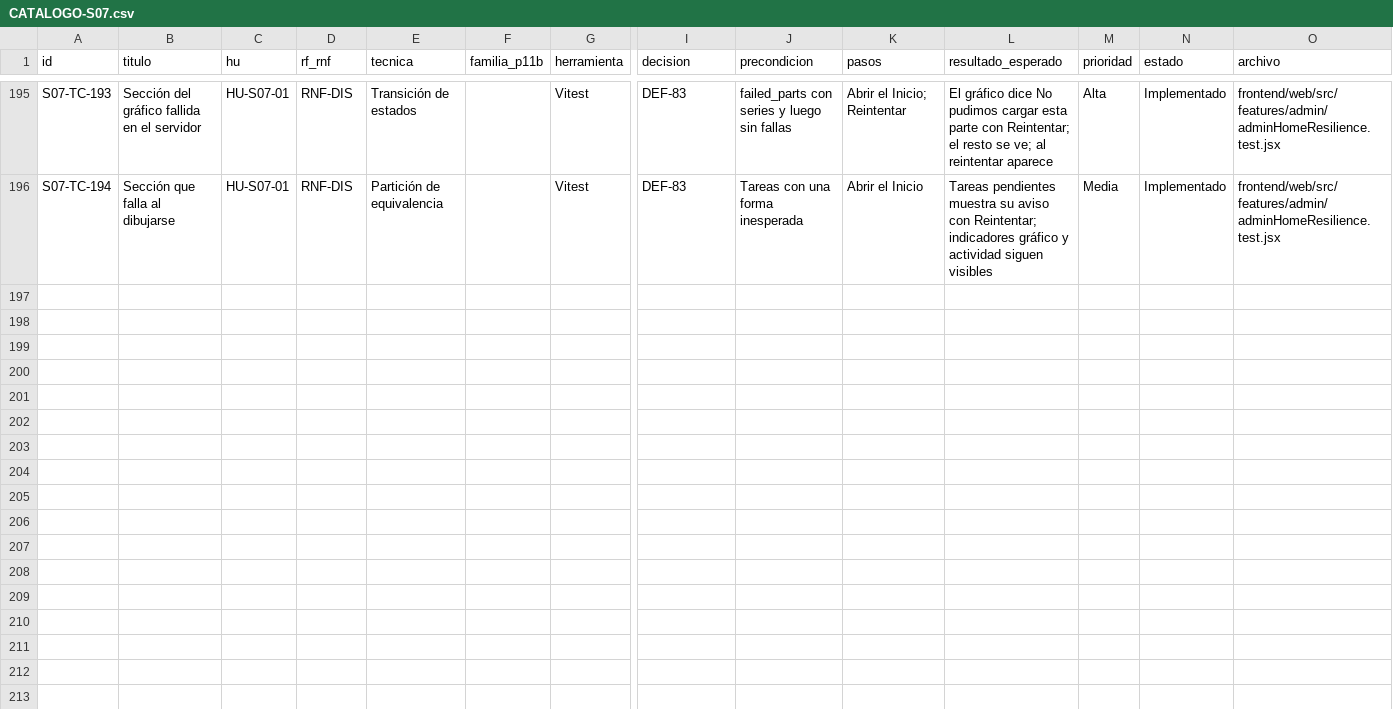
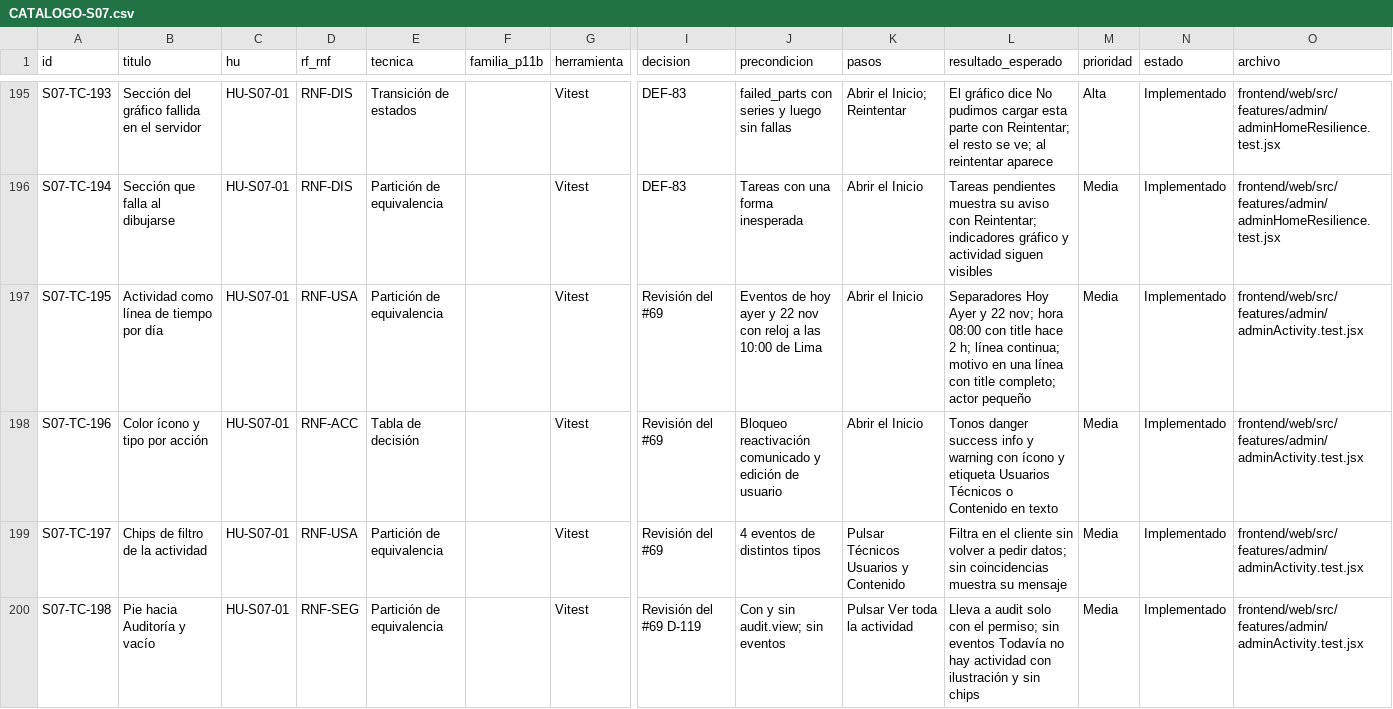
Before and after one commit to grupopruebas41/TecnicoYA-Huancayo, a CSV file: docs/documentacion/plan-pruebas-v3/sprint-07/CATALOGO-S07.csv, drawn as a sheet; only a part is shown, gaps mark what is left out; rows hold the shown columns only; the diff names each change by its address in the sheet, - before the commit and + after, or states it on an @@ line.

```diff
--- a/docs/documentacion/plan-pruebas-v3/sprint-07/CATALOGO-S07.csv
+++ b/docs/documentacion/plan-pruebas-v3/sprint-07/CATALOGO-S07.csv
+row 197: S07-TC-195 | Actividad como línea de tiempo por día | HU-S07-01 | RNF-USA | Partición de equivalencia |  | Vitest | Revisión del #69 | Eventos de hoy ayer y 22 nov con reloj a las 10:00 de Lima | Abrir el Inicio | Separadores Hoy Ayer y 22 nov; hora 08:00 con title hace 2 h; línea continua; motivo en una línea con title completo; actor pequeño | Media | Implementado | frontend/web/src/features/admin/adminActivity.test.jsx
+row 198: S07-TC-196 | Color ícono y tipo por acción | HU-S07-01 | RNF-ACC | Tabla de decisión |  | Vitest | Revisión del #69 | Bloqueo reactivación comunicado y edición de usuario | Abrir el Inicio | Tonos danger success info y warning con ícono y etiqueta Usuarios Técnicos o Contenido en texto | Media | Implementado | frontend/web/src/features/admin/adminActivity.test.jsx
+row 199: S07-TC-197 | Chips de filtro de la actividad | HU-S07-01 | RNF-USA | Partición de equivalencia |  | Vitest | Revisión del #69 | 4 eventos de distintos tipos | Pulsar Técnicos Usuarios y Contenido | Filtra en el cliente sin volver a pedir datos; sin coincidencias muestra su mensaje | Media | Implementado | frontend/web/src/features/admin/adminActivity.test.jsx
+row 200: S07-TC-198 | Pie hacia Auditoría y vacío | HU-S07-01 | RNF-SEG | Partición de equivalencia |  | Vitest | Revisión del #69 D-119 | Con y sin audit.view; sin eventos | Pulsar Ver toda la actividad | Lleva a audit solo con el permiso; sin eventos Todavía no hay actividad con ilustración y sin chips | Media | Implementado | frontend/web/src/features/admin/adminActivity.test.jsx
```
Also changed, not shown: 28 other files.
